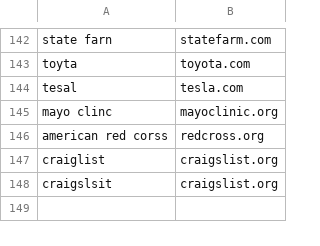
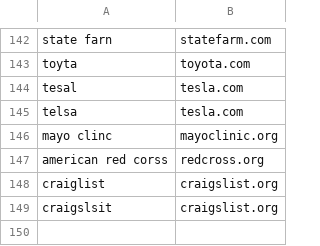
Before and after one commit to SueHeir/plumb-search, a TSV file: eval/typo_queries.tsv, drawn as a sheet; only a part is shown, gaps mark what is left out.

```diff
--- a/eval/typo_queries.tsv
+++ b/eval/typo_queries.tsv
@@ -144,2 +144,3 @@ toyta	toyota.com
 tesal	tesla.com
+telsa	tesla.com
 mayo clinc	mayoclinic.org
```
Also changed, not shown: 3 other files.
